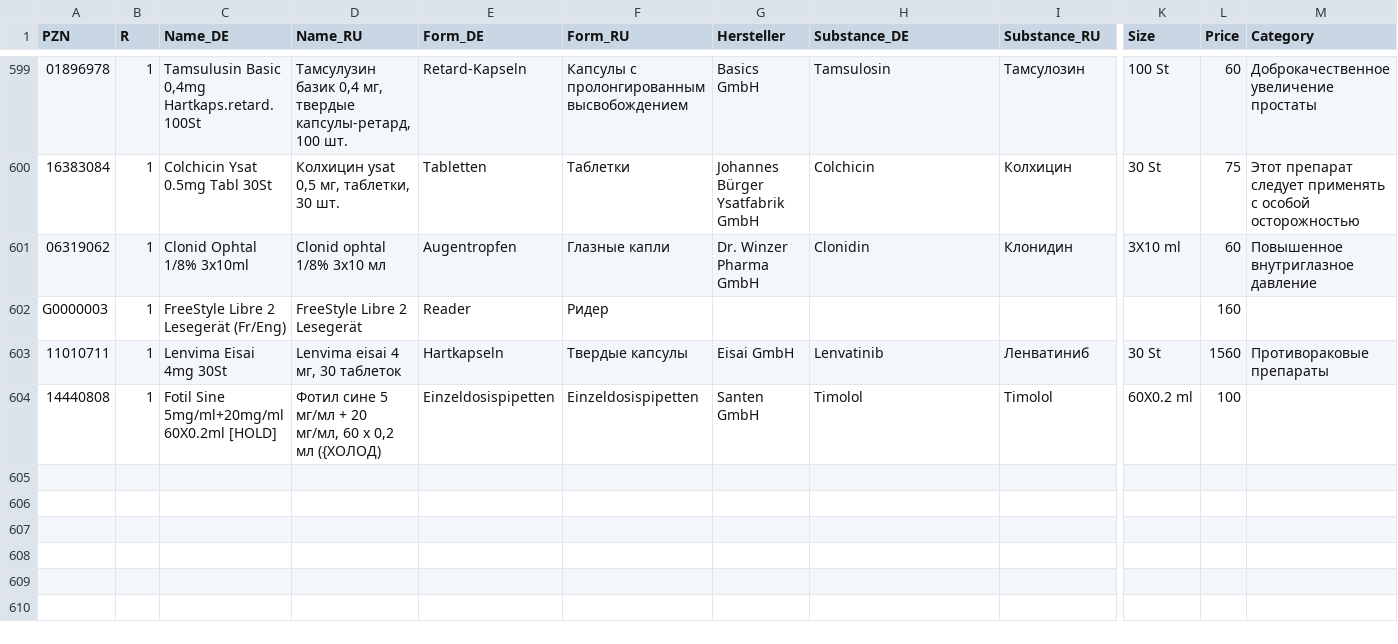
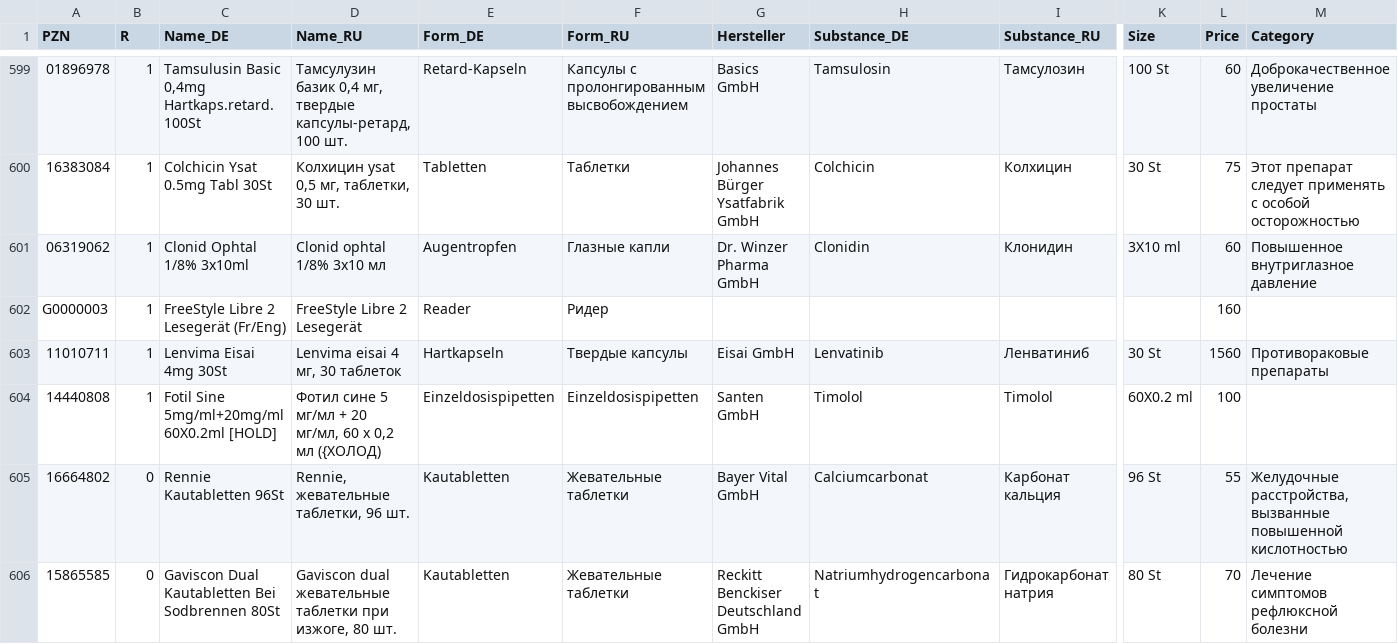
Before and after one commit to gxxmwolf-wq/catalog, a CSV file: db.csv, drawn as a sheet; only a part is shown, gaps mark what is left out; rows hold the shown columns only; the diff names each change by its address in the sheet, - before the commit and + after, or states it on an @@ line.

Commit message:
Обновление базы PZN (Диск + GitHub) 🚀

```diff
--- a/db.csv
+++ b/db.csv
+row 605: 16664802 | 0 | Rennie Kautabletten 96St | Rennie, жевательные таблетки, 96 шт. | Kautabletten | Жевательные таблетки | Bayer Vital GmbH | Calciumcarbonat | Карбонат кальция | 96 St | 55 | Желудочные расстройства, вызванные повышенной кислотностью
+row 606: 15865585 | 0 | Gaviscon Dual Kautabletten Bei Sodbrennen 80St | Gaviscon dual жевательные таблетки при изжоге, 80 шт. | Kautabletten | Жевательные таблетки | Reckitt Benckiser Deutschland GmbH | Natriumhydrogencarbonat | Гидрокарбонат натрия | 80 St | 70 | Лечение симптомов рефлюксной болезни
```
